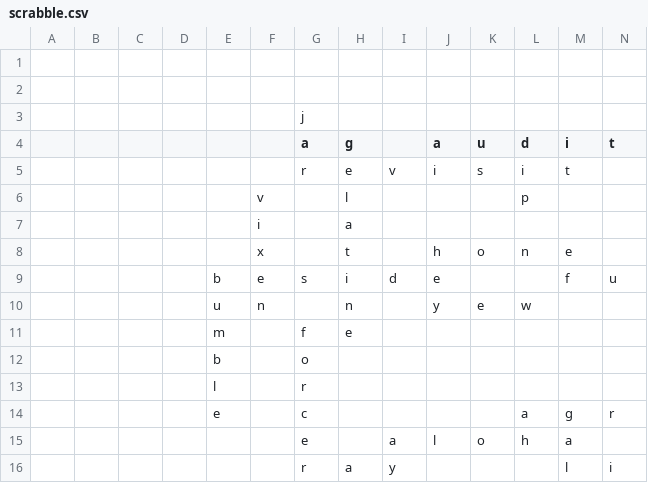
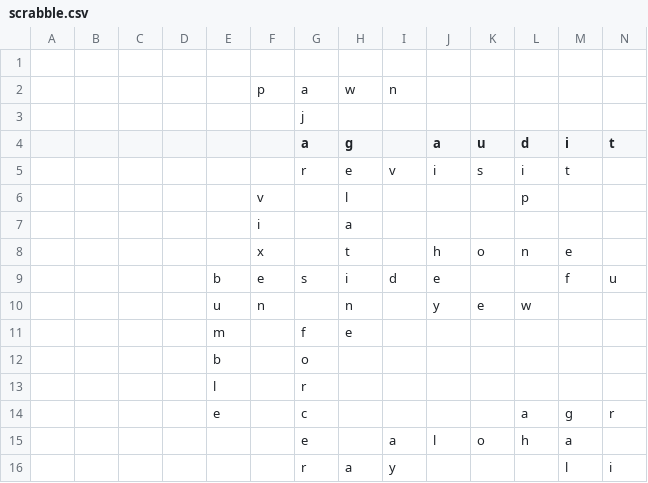
Before and after one commit to daflad/scrabble.nehpets.co.uk, a CSV file: scrabble.csv, drawn as a sheet; only a part is shown; rows hold the shown columns only; the diff names each change by its address in the sheet, - before the commit and + after, or states it on an @@ line.

```diff
--- a/scrabble.csv
+++ b/scrabble.csv
-row 2: (empty)
+row 2:  |  |  |  |  | p | a | w | n
```
Also changed, not shown: 1 other file.
